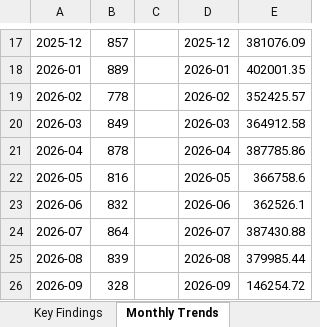
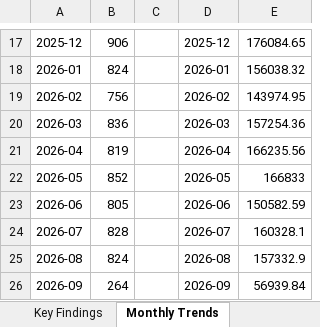
Before and after one commit to Manalalkaabbani/clinic-project, an Excel workbook: clinic_report.xlsx, sheet Monthly Trends, drawn as a sheet; only a part is shown, gaps mark what is left out; values as stored, in another font and other column widths than the file's, no borders; charts and pictures not drawn; the diff covers the shown part only; the diff names each change by its address in the sheet, - before the commit and + after, or states it on an @@ line.

```diff
--- a/clinic_report.xlsx (sheet Monthly Trends)
+++ b/clinic_report.xlsx (sheet Monthly Trends)
-B17: 857
+B17: 906
-E17: 381076.09
+E17: 176084.65
-B18: 889
+B18: 824
-E18: 402001.35
+E18: 156038.32
-B19: 778
+B19: 756
-E19: 352425.57
+E19: 143974.95
-B20: 849
+B20: 836
-E20: 364912.58
+E20: 157254.36
-B21: 878
+B21: 819
-E21: 387785.86
+E21: 166235.56
-B22: 816
+B22: 852
-E22: 366758.6
+E22: 166833
-B23: 832
+B23: 805
-E23: 362526.1
+E23: 150582.59
-B24: 864
+B24: 828
-E24: 387430.88
+E24: 160328.1
-B25: 839
+B25: 824
-E25: 379985.44
+E25: 157332.9
-B26: 328
+B26: 264
-E26: 146254.72
+E26: 56939.84
```
Also changed, not shown: 31 edited cells elsewhere in this sheet, sheet Appointment Status, sheet Patient Segmentation, sheet Department Revenue, sheet Key Findings, other sheet tabs, charts or pictures, 47 other files.
